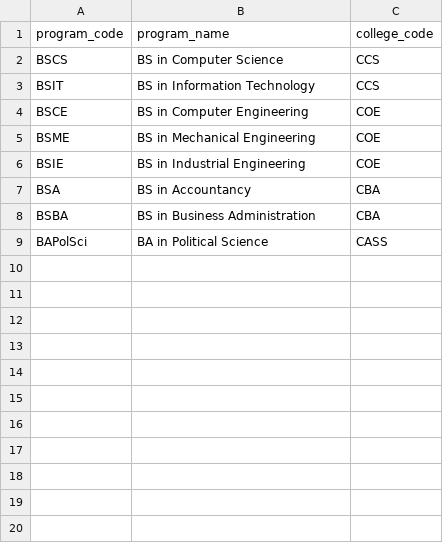
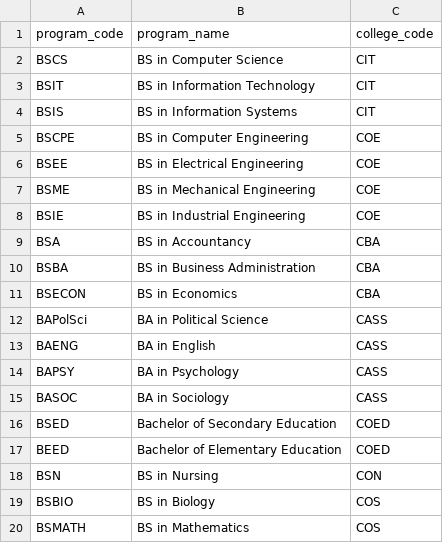
Before and after one commit to esykeal/Simple-SIS-with-GUI-.csv-, a CSV file: studentProgram.csv, drawn as a sheet; only a part is shown; the diff covers the shown part only.

```diff
--- a/studentProgram.csv
+++ b/studentProgram.csv
@@ -1,5 +1,7 @@
 program_code,program_name,college_code
-BSCS,BS in Computer Science,CCS
-BSIT,BS in Information Technology,CCS
-BSCE,BS in Computer Engineering,COE
+BSCS,BS in Computer Science,CIT
+BSIT,BS in Information Technology,CIT
+BSIS,BS in Information Systems,CIT
+BSCPE,BS in Computer Engineering,COE
+BSEE,BS in Electrical Engineering,COE
 BSME,BS in Mechanical Engineering,COE
@@ -8,2 +10,11 @@ BSA,BS in Accountancy,CBA
 BSBA,BS in Business Administration,CBA
+BSECON,BS in Economics,CBA
 BAPolSci,BA in Political Science,CASS
+BAENG,BA in English,CASS
+BAPSY,BA in Psychology,CASS
+BASOC,BA in Sociology,CASS
+BSED,Bachelor of Secondary Education,COED
+BEED,Bachelor of Elementary Education,COED
+BSN,BS in Nursing,CON
+BSBIO,BS in Biology,COS
+BSMATH,BS in Mathematics,COS
```
Also changed, not shown: 17 added rows elsewhere in this file, studentInfo.csv, 2 other files.
